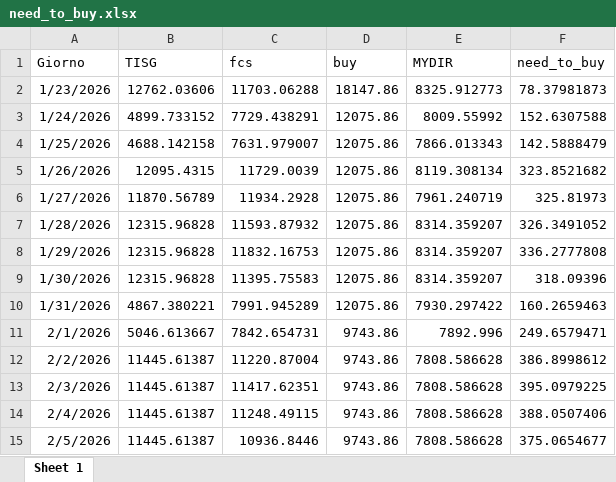
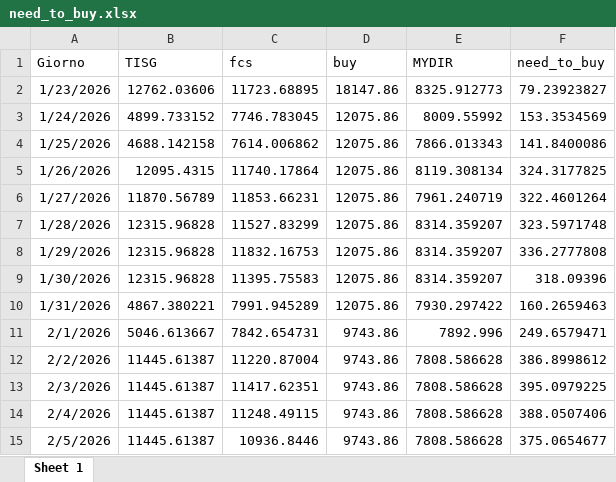
Before and after one commit to Alainpp96/forecastg, an Excel workbook: need_to_buy.xlsx, sheet Sheet 1, drawn as a sheet; values as stored, in another font and other column widths than the file's, no borders; the diff names each change by its address in the sheet, - before the commit and + after, or states it on an @@ line.

Commit message:
Aggiorno file need_to_buy.xlsx da R

```diff
--- a/need_to_buy.xlsx (sheet Sheet 1)
+++ b/need_to_buy.xlsx (sheet Sheet 1)
-C2 (fcs): 11703.06288
+C2 (fcs): 11723.68895
-F2 (need_to_buy): 78.37981873
+F2 (need_to_buy): 79.23923827
-C3 (fcs): 7729.438291
+C3 (fcs): 7746.783045
-F3 (need_to_buy): 152.6307588
+F3 (need_to_buy): 153.3534569
-C4 (fcs): 7631.979007
+C4 (fcs): 7614.006862
-F4 (need_to_buy): 142.5888479
+F4 (need_to_buy): 141.8400086
-C5 (fcs): 11729.0039
+C5 (fcs): 11740.17864
-F5 (need_to_buy): 323.8521682
+F5 (need_to_buy): 324.3177825
-C6 (fcs): 11934.2928
+C6 (fcs): 11853.66231
-F6 (need_to_buy): 325.81973
+F6 (need_to_buy): 322.4601264
-C7 (fcs): 11593.87932
+C7 (fcs): 11527.83299
-F7 (need_to_buy): 326.3491052
+F7 (need_to_buy): 323.5971748
```
